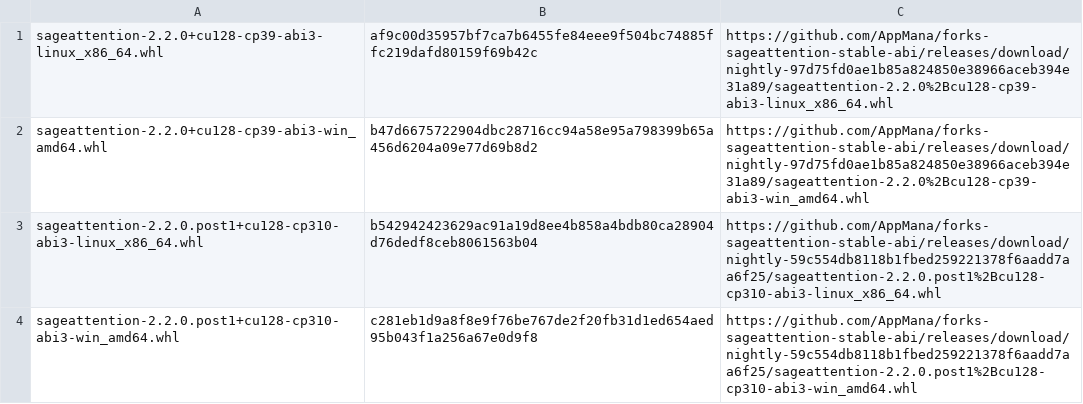
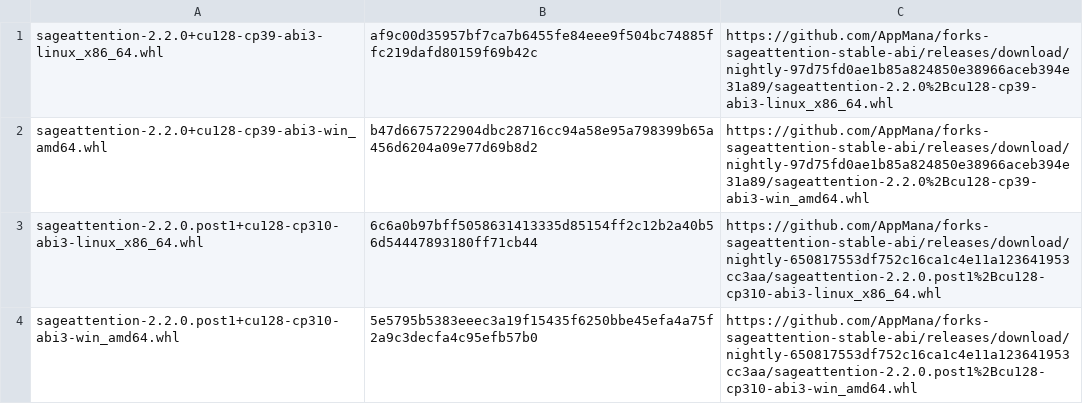
Before and after one commit to AppMana/forks-sageattention-stable-abi, a TSV file: cu128/sageattention/links.tsv, drawn as a sheet.

```diff
--- a/cu128/sageattention/links.tsv
+++ b/cu128/sageattention/links.tsv
@@ -2,3 +2,3 @@ sageattention-2.2.0+cu128-cp39-abi3-linux_x86_64.whl	af9c00d35957bf7ca7b6455fe84
 sageattention-2.2.0+cu128-cp39-abi3-win_amd64.whl	b47d6675722904dbc28716cc94a58e95a798399b65a456d6204a09e77d69b8d2	https://github.com/AppMana/forks-sageattention-stable-abi/releases/download/nightly-97d75fd0ae1b85a824850e38966aceb394e31a89/sageattention-2.2.0%2Bcu128-cp39-abi3-win_amd64.whl
-sageattention-2.2.0.post1+cu128-cp310-abi3-linux_x86_64.whl	b542942423629ac91a19d8ee4b858a4bdb80ca28904d76dedf8ceb8061563b04	https://github.com/AppMana/forks-sageattention-stable-abi/releases/download/nightly-59c554db8118b1fbed259221378f6aadd7aa6f25/sageattention-2.2.0.post1%2Bcu128-cp310-abi3-linux_x86_64.whl
-sageattention-2.2.0.post1+cu128-cp310-abi3-win_amd64.whl	c281eb1d9a8f8e9f76be767de2f20fb31d1ed654aed95b043f1a256a67e0d9f8	https://github.com/AppMana/forks-sageattention-stable-abi/releases/download/nightly-59c554db8118b1fbed259221378f6aadd7aa6f25/sageattention-2.2.0.post1%2Bcu128-cp310-abi3-win_amd64.whl
+sageattention-2.2.0.post1+cu128-cp310-abi3-linux_x86_64.whl	6c6a0b97bff5058631413335d85154ff2c12b2a40b56d54447893180ff71cb44	https://github.com/AppMana/forks-sageattention-stable-abi/releases/download/nightly-650817553df752c16ca1c4e11a123641953cc3aa/sageattention-2.2.0.post1%2Bcu128-cp310-abi3-linux_x86_64.whl
+sageattention-2.2.0.post1+cu128-cp310-abi3-win_amd64.whl	5e5795b5383eeec3a19f15435f6250bbe45efa4a75f2a9c3decfa4c95efb57b0	https://github.com/AppMana/forks-sageattention-stable-abi/releases/download/nightly-650817553df752c16ca1c4e11a123641953cc3aa/sageattention-2.2.0.post1%2Bcu128-cp310-abi3-win_amd64.whl
```
Also changed, not shown: cu130/sageattention/links.tsv, rocm10.1/sageattention/links.tsv, 3 other files.
